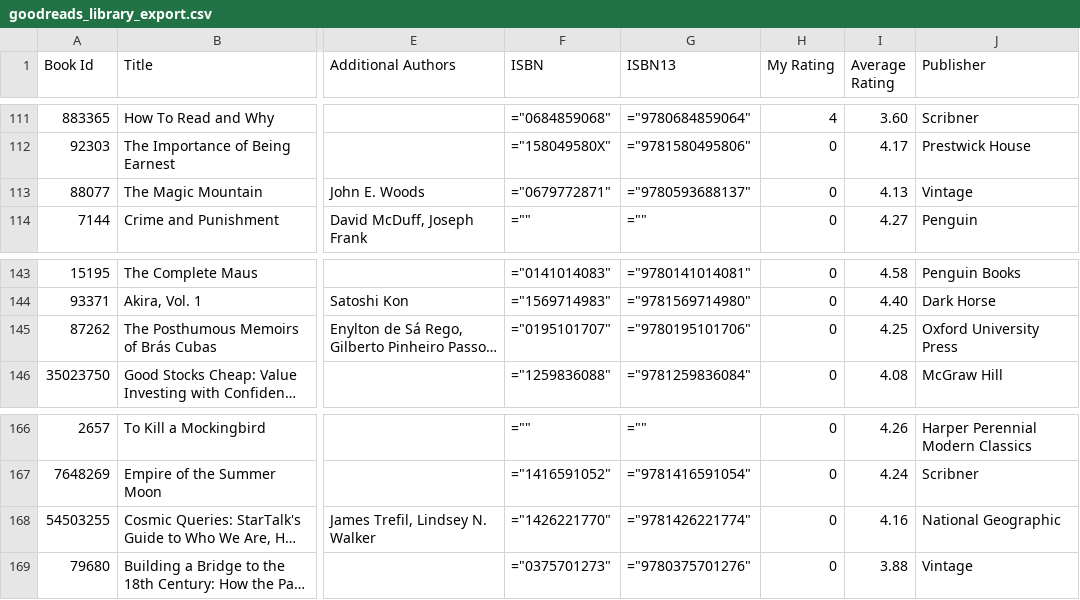
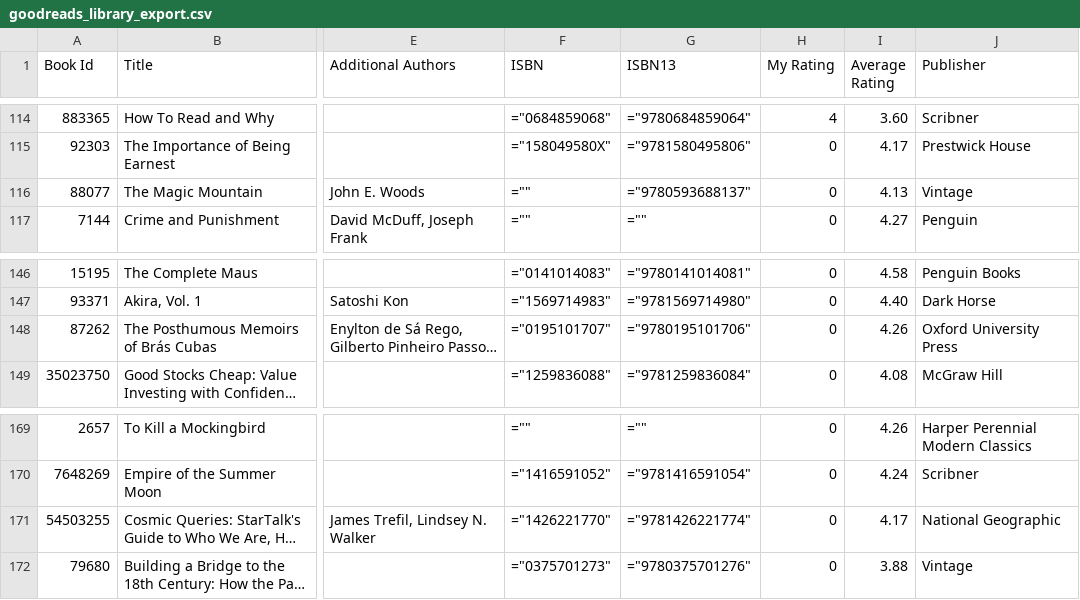
Before and after one commit to Roger0-0/roger0-0.github.io, a CSV file: goodreads_library_export.csv, drawn as a sheet; only a part is shown, gaps mark what is left out; long unchanged cells end in …; addresses are those after the commit; the diff covers the shown part only; the diff names each change by its address in the sheet, - before the commit and + after, or states it on an @@ line.

```diff
--- a/goodreads_library_export.csv
+++ b/goodreads_library_export.csv
-F116 (ISBN): ="0679772871"
+F116 (ISBN): =""
-I148 (Average Rating): 4.25
+I148 (Average Rating): 4.26
-I171 (Average Rating): 4.16
+I171 (Average Rating): 4.17
```
Also changed, not shown: 4 added rows, 1 removed row and 6 edited cells elsewhere in this file, 2 other files.
